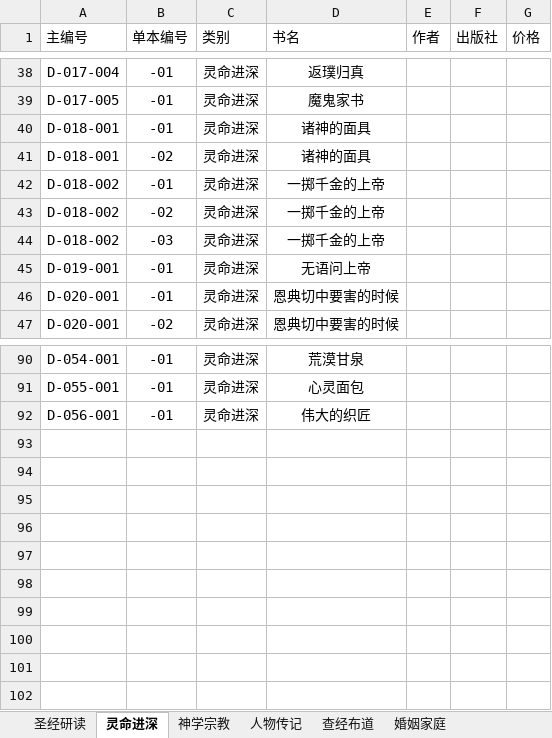
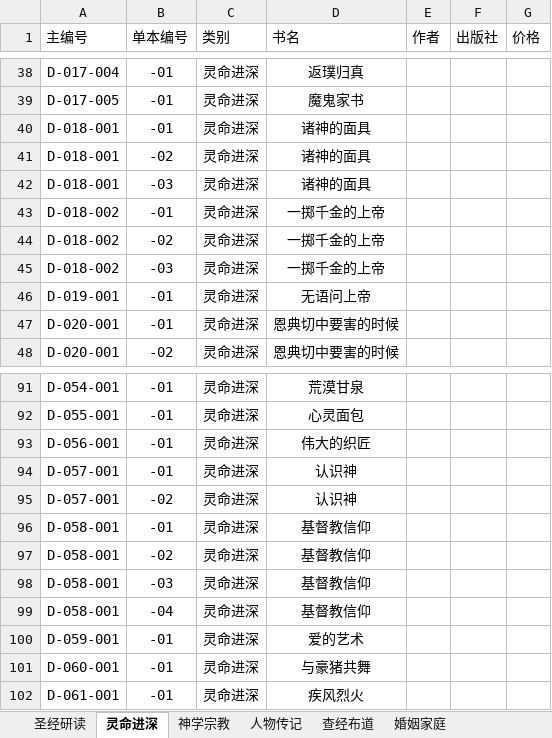
Before and after one commit to YosefYuan/yongquan, an Excel workbook: 涌泉图书馆整理2017.4.2.xlsx, sheet 灵命进深, drawn as a sheet; only a part is shown, gaps mark what is left out; values as stored, in another font and other column widths than the file's, no borders; the diff names each change by its address in the sheet, - before the commit and + after, or states it on an @@ line.

```diff
--- a/涌泉图书馆整理2017.4.2.xlsx (sheet 灵命进深)
+++ b/涌泉图书馆整理2017.4.2.xlsx (sheet 灵命进深)
+row 42: D-018-001 | -03 | 灵命进深 | 诸神的面具
+row 94: D-057-001 | -01 | 灵命进深 | 认识神
+row 95: D-057-001 | -02 | 灵命进深 | 认识神
+row 96: D-058-001 | -01 | 灵命进深 | 基督教信仰
+row 97: D-058-001 | -02 | 灵命进深 | 基督教信仰
+row 98: D-058-001 | -03 | 灵命进深 | 基督教信仰
+row 99: D-058-001 | -04 | 灵命进深 | 基督教信仰
+row 100: D-059-001 | -01 | 灵命进深 | 爱的艺术
+row 101: D-060-001 | -01 | 灵命进深 | 与豪猪共舞
+row 102: D-061-001 | -01 | 灵命进深 | 疾风烈火
```
Also changed, not shown: sheet 圣经研读, sheet 人物传记, sheet 神学宗教, sheet 查经布道.
